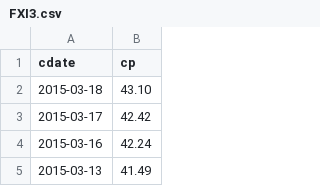
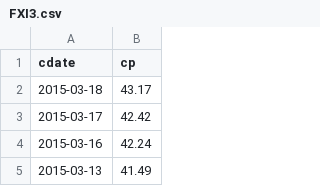
Before and after one commit to danbikle/pd101, a CSV file: noon50/demo_data/FXI3.csv, drawn as a sheet; only a part is shown.

```diff
--- a/noon50/demo_data/FXI3.csv
+++ b/noon50/demo_data/FXI3.csv
@@ -1,3 +1,3 @@
 cdate,cp
-2015-03-18,43.10
+2015-03-18,43.17
 2015-03-17,42.42
```
Also changed, not shown: noon50/demo_data/EEM3.csv, noon50/demo_data/EEM4.csv, 46 other files.
